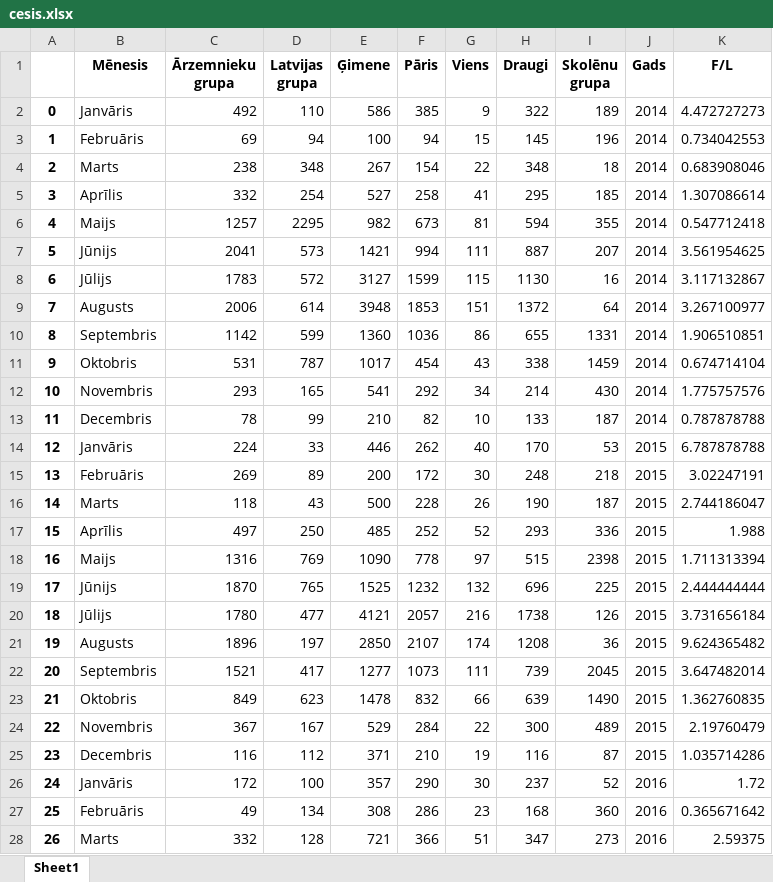
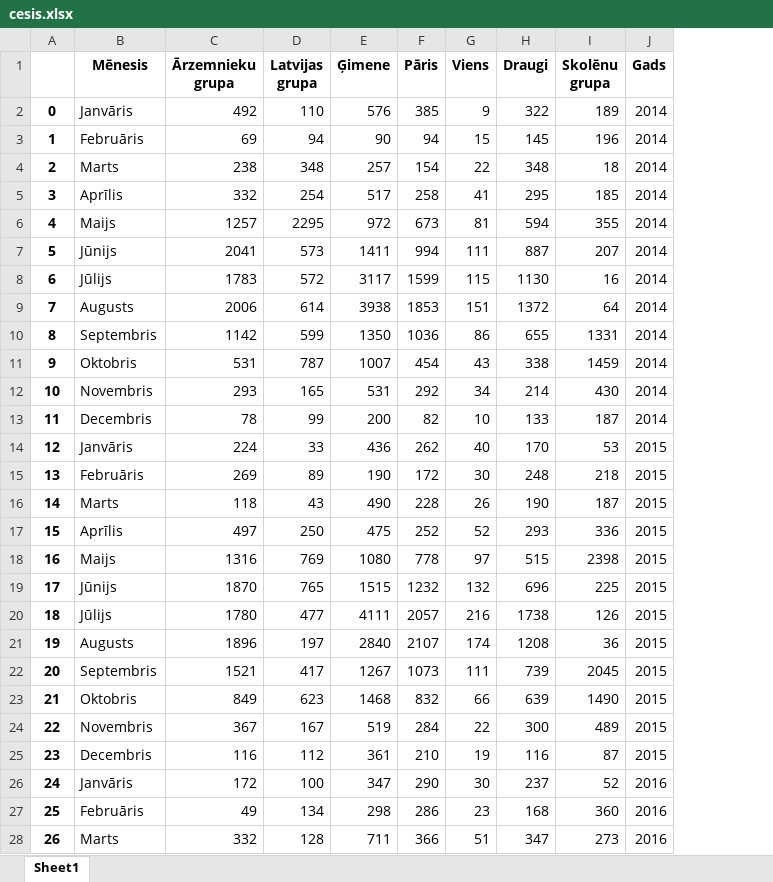
Before and after one commit to ValRCS/Python_RTU_08_20, an Excel workbook: data/cesis.xlsx, sheet Sheet1, drawn as a sheet; only a part is shown; values as stored, in another font and other column widths than the file's, no borders; the diff covers the shown part only; the diff names each change by its address in the sheet, - before the commit and + after, or states it on an @@ line.

```diff
--- a/data/cesis.xlsx (sheet Sheet1)
+++ b/data/cesis.xlsx (sheet Sheet1)
-column K (F/L), rows 2-28: 4.472727273 | 0.734042553 | 0.683908046 | 1.307086614 | 0.547712418 | 3.561954625 | 3.117132867 | 3.267100977 | 1.906510851 | 0.674714104 | 1.775757576 | 0.787878788 | 6.787878788 | 3.02247191 | 2.744186047 | 1.988 | 1.711313394 | 2.444444444 | 3.731656184 | 9.624365482 | 3.647482014 | 1.362760835 | 2.19760479 | 1.035714286 | 1.72 | 0.365671642 | 2.59375
-E2 (Ģimene): 586
+E2 (Ģimene): 576
-E3 (Ģimene): 100
+E3 (Ģimene): 90
-E4 (Ģimene): 267
+E4 (Ģimene): 257
-E5 (Ģimene): 527
+E5 (Ģimene): 517
-E6 (Ģimene): 982
+E6 (Ģimene): 972
-E7 (Ģimene): 1421
+E7 (Ģimene): 1411
-E8 (Ģimene): 3127
+E8 (Ģimene): 3117
-E9 (Ģimene): 3948
+E9 (Ģimene): 3938
-E10 (Ģimene): 1360
+E10 (Ģimene): 1350
-E11 (Ģimene): 1017
+E11 (Ģimene): 1007
-E12 (Ģimene): 541
+E12 (Ģimene): 531
-E13 (Ģimene): 210
+E13 (Ģimene): 200
-E14 (Ģimene): 446
+E14 (Ģimene): 436
-E15 (Ģimene): 200
+E15 (Ģimene): 190
-E16 (Ģimene): 500
+E16 (Ģimene): 490
-E17 (Ģimene): 485
+E17 (Ģimene): 475
-E18 (Ģimene): 1090
+E18 (Ģimene): 1080
-E19 (Ģimene): 1525
+E19 (Ģimene): 1515
-E20 (Ģimene): 4121
+E20 (Ģimene): 4111
-E21 (Ģimene): 2850
+E21 (Ģimene): 2840
-E22 (Ģimene): 1277
+E22 (Ģimene): 1267
-E23 (Ģimene): 1478
+E23 (Ģimene): 1468
-E24 (Ģimene): 529
+E24 (Ģimene): 519
-E25 (Ģimene): 371
+E25 (Ģimene): 361
-E26 (Ģimene): 357
+E26 (Ģimene): 347
-E27 (Ģimene): 308
+E27 (Ģimene): 298
-E28 (Ģimene): 721
+E28 (Ģimene): 711
```
Also changed, not shown: 45 edited cells elsewhere in this sheet, 6 other files.
